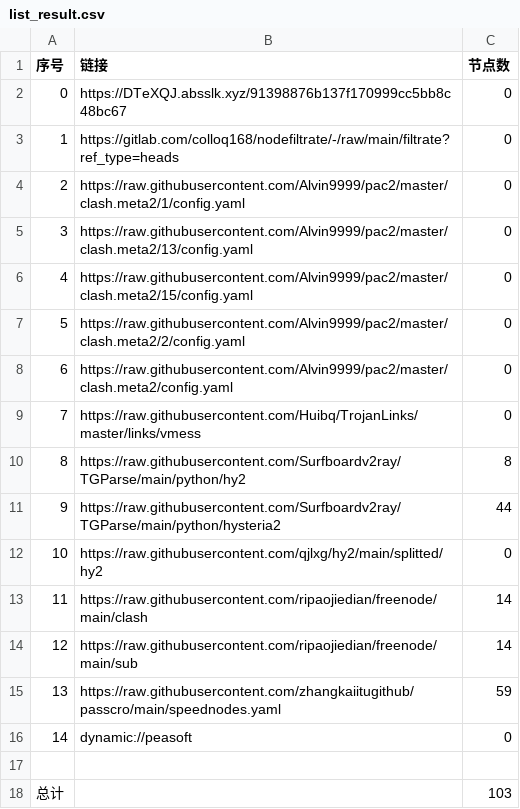
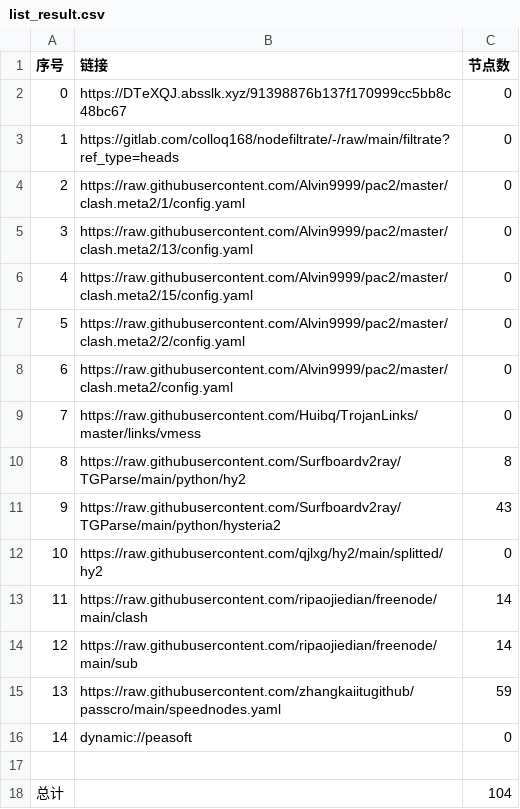
Before and after one commit to hahahahalipoterr/AutoMergePublicNodes, a CSV file: list_result.csv, drawn as a sheet.

```diff
--- a/list_result.csv
+++ b/list_result.csv
@@ -10,3 +10,3 @@
 8,https://raw.githubusercontent.com/Surfboardv2ray/TGParse/main/python/hy2,8
-9,https://raw.githubusercontent.com/Surfboardv2ray/TGParse/main/python/hysteria2,44
+9,https://raw.githubusercontent.com/Surfboardv2ray/TGParse/main/python/hysteria2,43
 10,https://raw.githubusercontent.com/qjlxg/hy2/main/splitted/hy2,0
@@ -17,2 +17,2 @@
 
-总计,,103
+总计,,104
```
Also changed, not shown: 16 other files.
